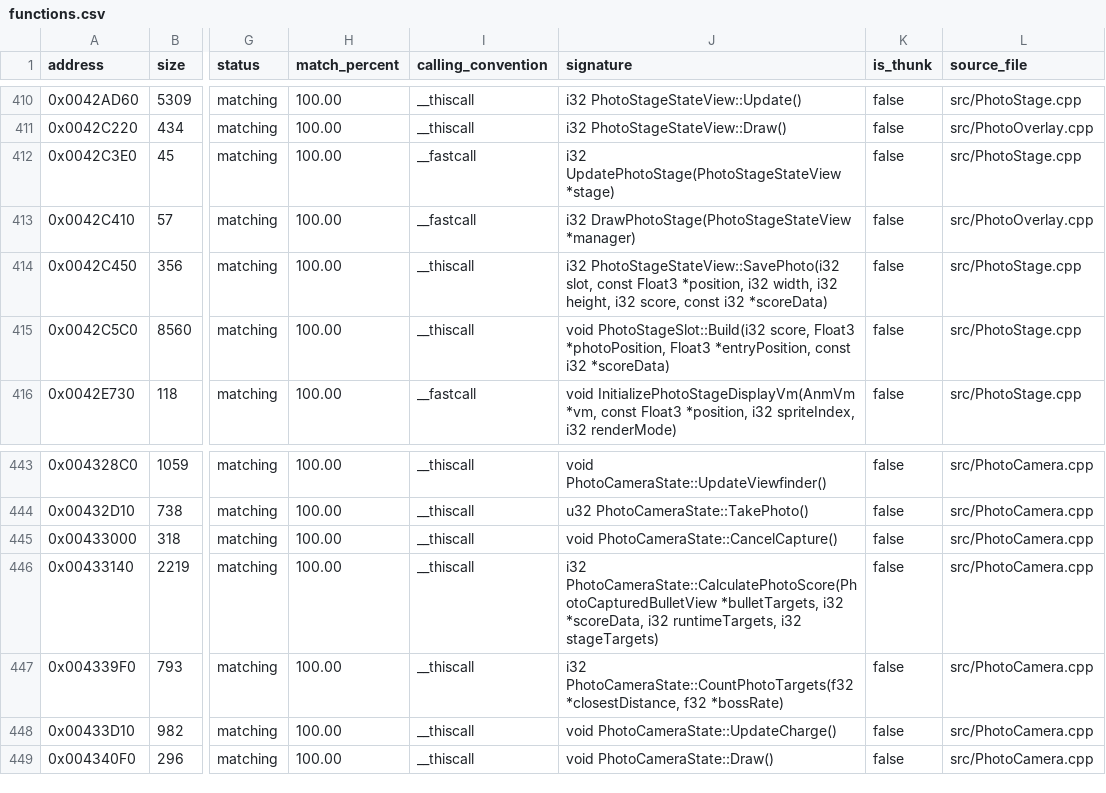
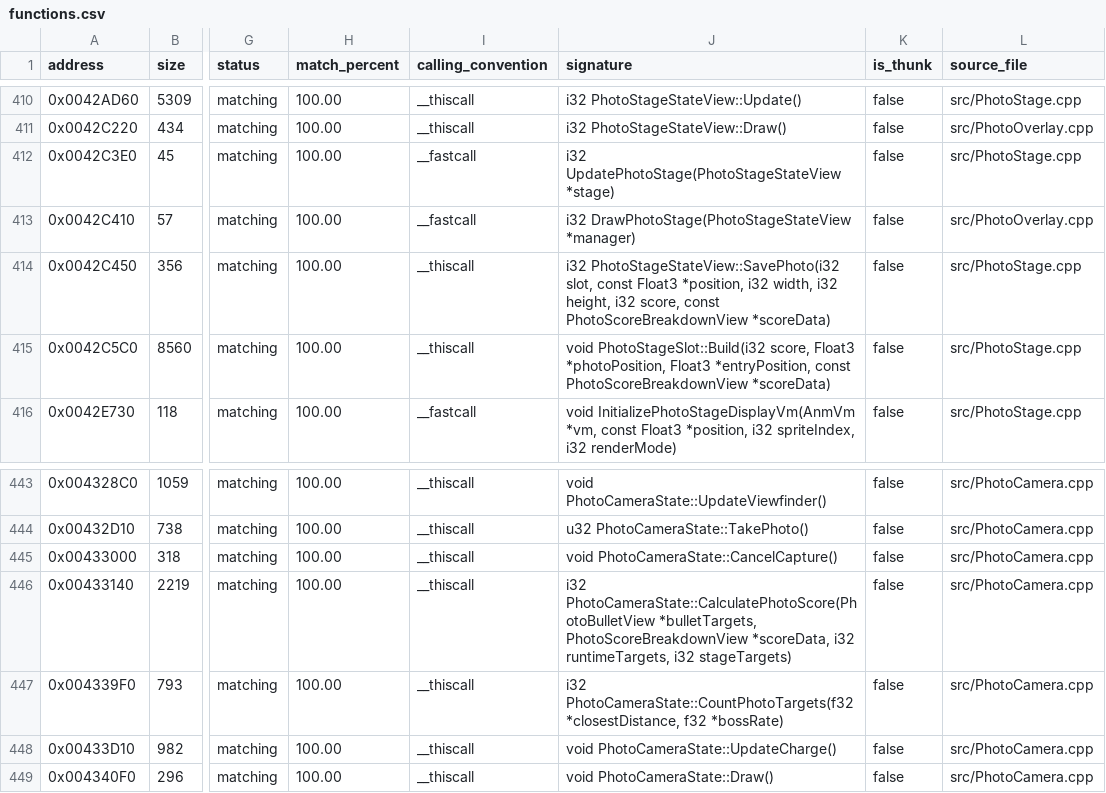
Before and after one commit to N0zoM1z0/th095, a CSV file: config/functions.csv, drawn as a sheet; only a part is shown, gaps mark what is left out; the diff names each change by its address in the sheet, - before the commit and + after, or states it on an @@ line.

Commit message:
gpt-6.2-sol: share photo scoring and result record types

```diff
--- a/config/functions.csv
+++ b/config/functions.csv
-J414 (signature): …score, const i32 *scoreData)
+J414 (signature): …score, const PhotoScoreBreakdownView *scoreData)
-J415 (signature): …*entryPosition, const i32 *scoreData)
+J415 (signature): …*entryPosition, const PhotoScoreBreakdownView *scoreData)
-J446 (signature): i32 PhotoCameraState::CalculatePhotoScore(PhotoCapturedBulletView *bulletTargets, i32 *scoreData, i32…
+J446 (signature): i32 PhotoCameraState::CalculatePhotoScore(PhotoBulletView *bulletTargets, PhotoScoreBreakdownView *scoreData, i32…
```
Also changed, not shown: 18 other files.
